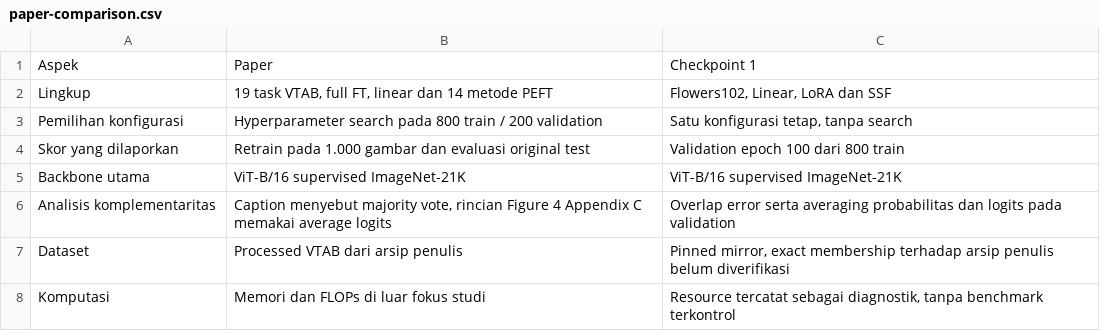
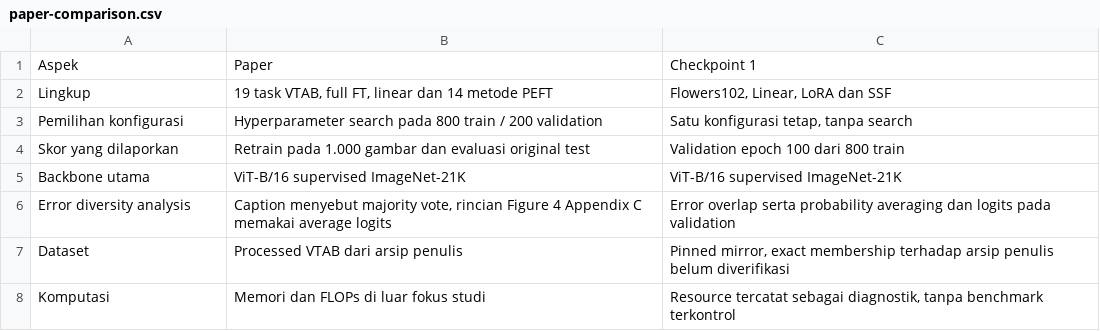
Before and after one commit to alifnw/peft-vision-flowers102, a CSV file: assets/checkpoint1/tables/paper-comparison.csv, drawn as a sheet.

```diff
--- a/assets/checkpoint1/tables/paper-comparison.csv
+++ b/assets/checkpoint1/tables/paper-comparison.csv
@@ -5,3 +5,3 @@ Skor yang dilaporkan,Retrain pada 1.000 gambar dan evaluasi original test,Valida
 Backbone utama,ViT-B/16 supervised ImageNet-21K,ViT-B/16 supervised ImageNet-21K
-Analisis komplementaritas,"Caption menyebut majority vote, rincian Figure 4 Appendix C memakai average logits",Overlap error serta averaging probabilitas dan logits pada validation
+Error diversity analysis,"Caption menyebut majority vote, rincian Figure 4 Appendix C memakai average logits",Error overlap serta probability averaging dan logits pada validation
 Dataset,Processed VTAB dari arsip penulis,"Pinned mirror, exact membership terhadap arsip penulis belum diverifikasi"
```
Also changed, not shown: assets/checkpoint1/asset_index.csv, assets/checkpoint1/tables/configuration-decisions.csv, 31 other files.
